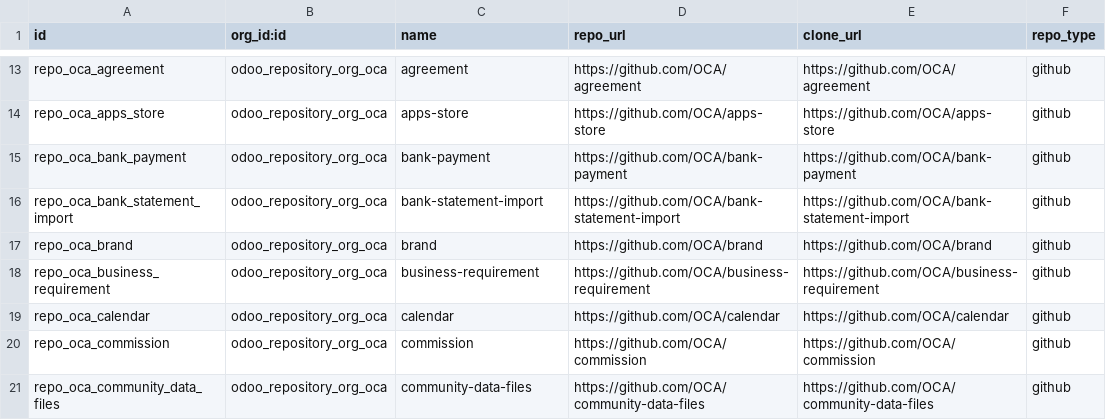
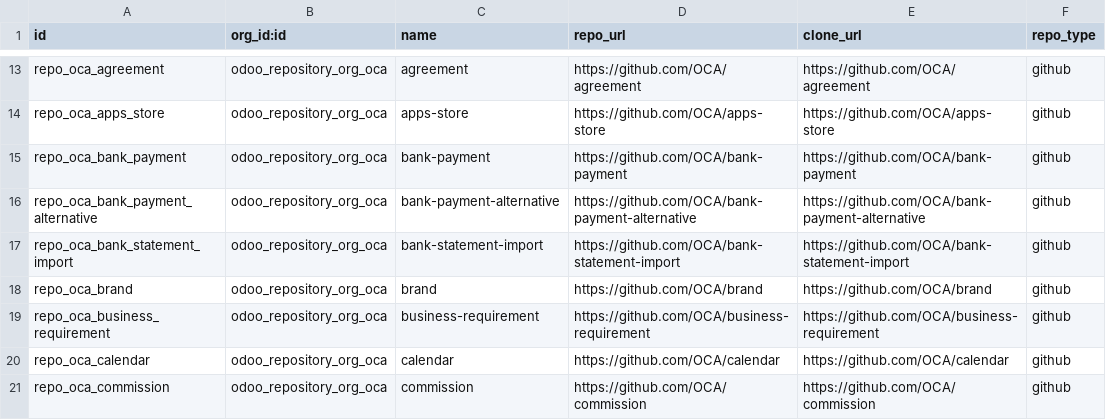
Before and after one commit to OCA/module-composition-analysis, a CSV file: odoo_repository/data/odoo.repository.csv, drawn as a sheet; only a part is shown, gaps mark what is left out; the shorter side is filled out with more unchanged rows; the diff names each change by its address in the sheet, - before the commit and + after, or states it on an @@ line.

Commit message:
odoo_repository: add new OCA bank-payment-alternative repository

```diff
--- a/odoo_repository/data/odoo.repository.csv
+++ b/odoo_repository/data/odoo.repository.csv
+row 16: repo_oca_bank_payment_alternative | odoo_repository_org_oca | bank-payment-alternative | https://github.com/OCA/bank-payment-alternative | https://github.com/OCA/bank-payment-alternative | github
```
